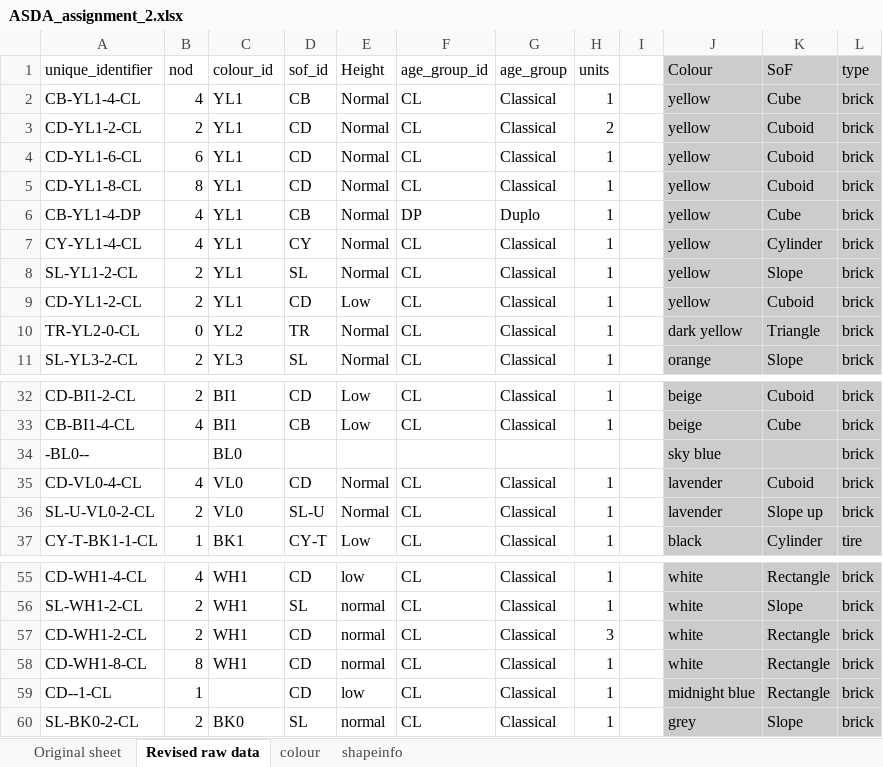
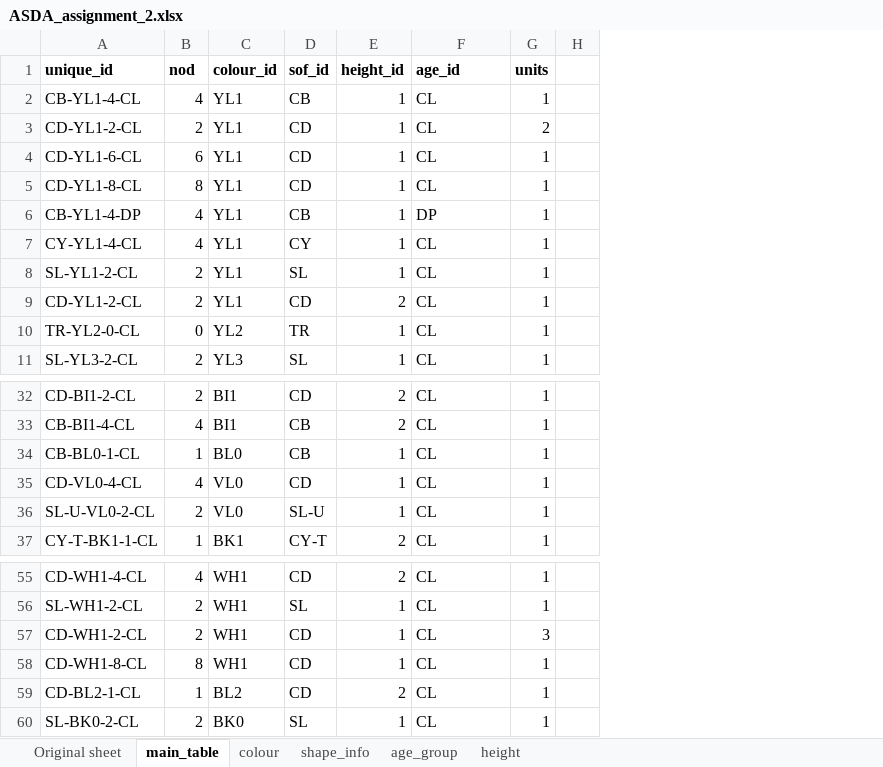
Before and after one commit to TimurSalakhetdinov/Applied-Statistical-Analysis, an Excel workbook: 2. Python 2/ASDA_assignment_2.xlsx, sheet main_table, drawn as a sheet; only a part is shown, gaps mark what is left out; values as stored, in another font and other column widths than the file's, no borders; charts and pictures not drawn; removed rows and columns are numbered as before the commit, all else as after; the diff names each change by its address in the sheet, - before the commit and + after, or states it on an @@ line.

```diff
--- a/2. Python 2/ASDA_assignment_2.xlsx (sheet main_table)
+++ b/2. Python 2/ASDA_assignment_2.xlsx (sheet main_table)
-sheet tab: Revised raw data
+sheet tab: main_table
-sheet tab: shapeinfo
+sheet tab: shape_info
+sheet tab: age_group
+sheet tab: height
-column E (Height), rows 2-11: Normal | Normal | Normal | Normal | Normal | Normal | Normal | Low | Normal | Normal; rows 32-33: Low | Low; rows 35-37: Normal | Normal | Low; rows 55-60: low | normal | normal | normal | low | normal
+column E (height_id), rows 2-11: 1 | 1 | 1 | 1 | 1 | 1 | 1 | 2 | 1 | 1; rows 32-33: 2 | 2; rows 35-37: 1 | 1 | 2; rows 55-60: 2 | 1 | 1 | 1 | 2 | 1
-column G (age_group), rows 2-11: Classical | Classical | Classical | Classical | Duplo | Classical | Classical | Classical | Classical | Classical; rows 32-33: Classical | Classical; rows 35-37: all Classical; rows 55-60: all Classical
@@ column J (Colour) hidden, rows 2-11: yellow | yellow | yellow | yellow | yellow | yellow | yellow | yellow | dark yellow | orange; rows 32-33: beige | beige; rows 35-37: lavender | lavender | black; rows 55-60: white | white | white | white | midnight blue | grey @@
@@ column K (SoF) hidden, rows 2-11: Cube | Cuboid | Cuboid | Cuboid | Cube | Cylinder | Slope | Cuboid | Triangle | Slope; rows 32-33: Cuboid | Cube; rows 35-37: Cuboid | Slope up | Cylinder; rows 55-60: Rectangle | Slope | Rectangle | Rectangle | Rectangle | Slope @@
@@ column L (type) hidden, rows 2-11: all brick; rows 32-33: brick | brick; rows 35-37: brick | brick | tire; rows 55-60: all brick @@
-A1: unique_identifier
+A1: unique_id
-A1:D1 bold: off
+A1:D1 bold: on
-F1: age_group_id
+F1: age_id
-F1 bold: off
+F1 bold: on
-G1 bold: off
+G1 bold: on
-row 34: -BL0-- |  | BL0 |  |  |  |  |  |  | sky blue |  | brick
+row 34: CB-BL0-1-CL | 1 | BL0 | CB | 1 | CL | 1
-A59 (unique_id): CD--1-CL
+A59 (unique_id): CD-BL2-1-CL
-C59 (colour_id): (empty)
+C59 (colour_id): BL2
```
Also changed, not shown: sheet colour, sheet shape_info, hidden cells, charts or pictures.
